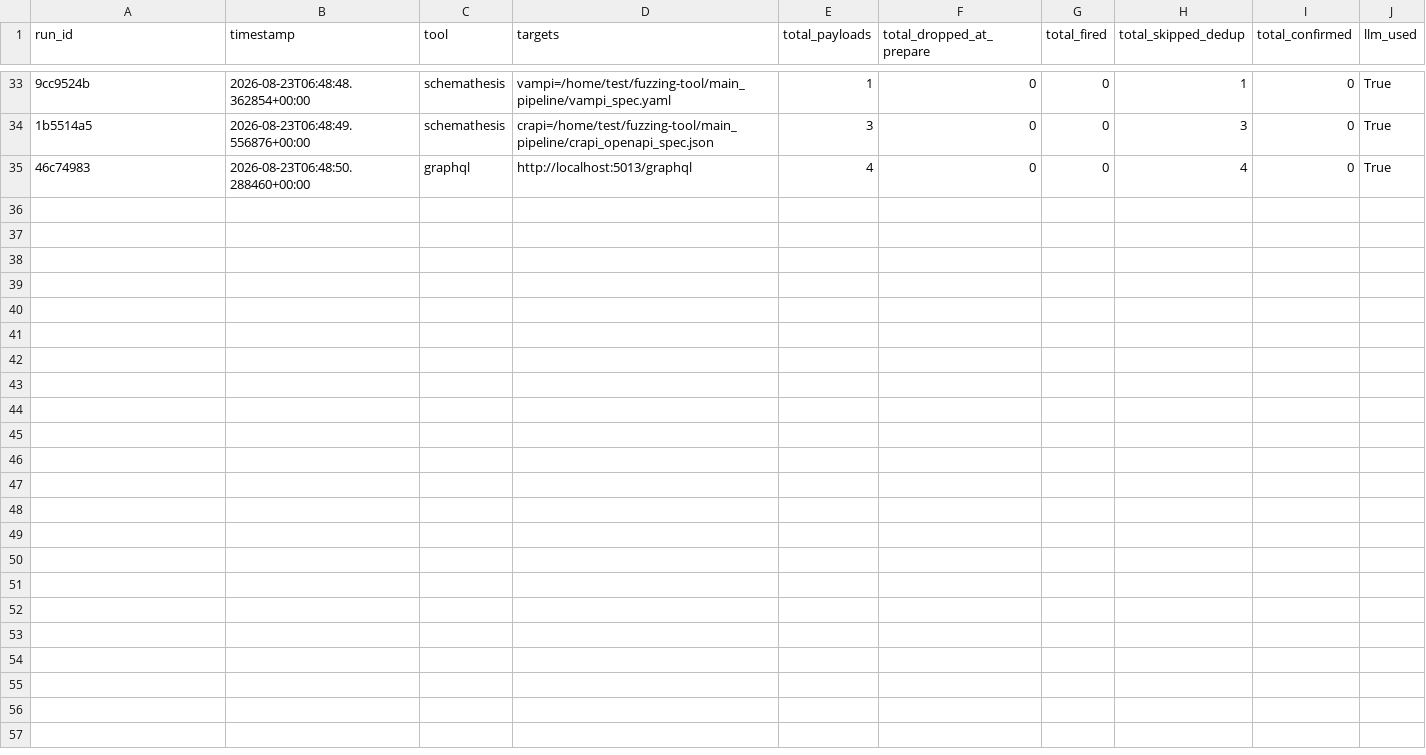
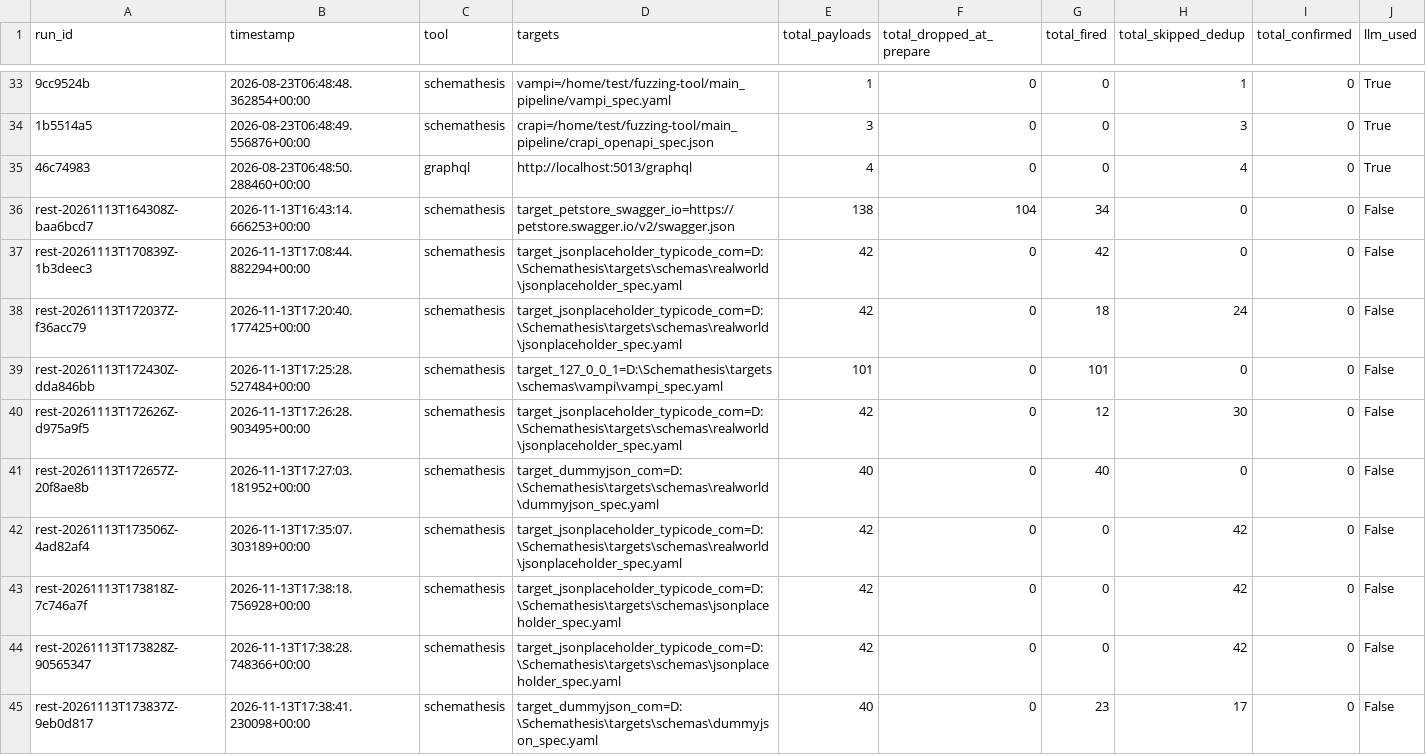
Before and after one commit to Gilgamesh512/Schemathesis, a CSV file: results/experiment_runs.csv, drawn as a sheet; only a part is shown, gaps mark what is left out; the diff names each change by its address in the sheet, - before the commit and + after, or states it on an @@ line.

Commit message:
feat: upgrade core with OWASP API4 concurrency fuzzer, DevSecOps quality gate, real-world schemas, and bugfixes

```diff
--- a/results/experiment_runs.csv
+++ b/results/experiment_runs.csv
+row 36: rest-20261113T164308Z-baa6bcd7 | 2026-11-13T16:43:14.666253+00:00 | schemathesis | target_petstore_swagger_io=https://petstore.swagger.io/v2/swagger.json | 138 | 104 | 34 | 0 | 0 | False
+row 37: rest-20261113T170839Z-1b3deec3 | 2026-11-13T17:08:44.882294+00:00 | schemathesis | target_jsonplaceholder_typicode_com=D:\Schemathesis\targets\schemas\realworld\jsonplaceholder_spec.yaml | 42 | 0 | 42 | 0 | 0 | False
+row 38: rest-20261113T172037Z-f36acc79 | 2026-11-13T17:20:40.177425+00:00 | schemathesis | target_jsonplaceholder_typicode_com=D:\Schemathesis\targets\schemas\realworld\jsonplaceholder_spec.yaml | 42 | 0 | 18 | 24 | 0 | False
+row 39: rest-20261113T172430Z-dda846bb | 2026-11-13T17:25:28.527484+00:00 | schemathesis | target_127_0_0_1=D:\Schemathesis\targets\schemas\vampi\vampi_spec.yaml | 101 | 0 | 101 | 0 | 0 | False
+row 40: rest-20261113T172626Z-d975a9f5 | 2026-11-13T17:26:28.903495+00:00 | schemathesis | target_jsonplaceholder_typicode_com=D:\Schemathesis\targets\schemas\realworld\jsonplaceholder_spec.yaml | 42 | 0 | 12 | 30 | 0 | False
+row 41: rest-20261113T172657Z-20f8ae8b | 2026-11-13T17:27:03.181952+00:00 | schemathesis | target_dummyjson_com=D:\Schemathesis\targets\schemas\realworld\dummyjson_spec.yaml | 40 | 0 | 40 | 0 | 0 | False
+row 42: rest-20261113T173506Z-4ad82af4 | 2026-11-13T17:35:07.303189+00:00 | schemathesis | target_jsonplaceholder_typicode_com=D:\Schemathesis\targets\schemas\realworld\jsonplaceholder_spec.yaml | 42 | 0 | 0 | 42 | 0 | False
+row 43: rest-20261113T173818Z-7c746a7f | 2026-11-13T17:38:18.756928+00:00 | schemathesis | target_jsonplaceholder_typicode_com=D:\Schemathesis\targets\schemas\jsonplaceholder_spec.yaml | 42 | 0 | 0 | 42 | 0 | False
+row 44: rest-20261113T173828Z-90565347 | 2026-11-13T17:38:28.748366+00:00 | schemathesis | target_jsonplaceholder_typicode_com=D:\Schemathesis\targets\schemas\jsonplaceholder_spec.yaml | 42 | 0 | 0 | 42 | 0 | False
+row 45: rest-20261113T173837Z-9eb0d817 | 2026-11-13T17:38:41.230098+00:00 | schemathesis | target_dummyjson_com=D:\Schemathesis\targets\schemas\dummyjson_spec.yaml | 40 | 0 | 23 | 17 | 0 | False
```
Also changed, not shown: 19 other files.
